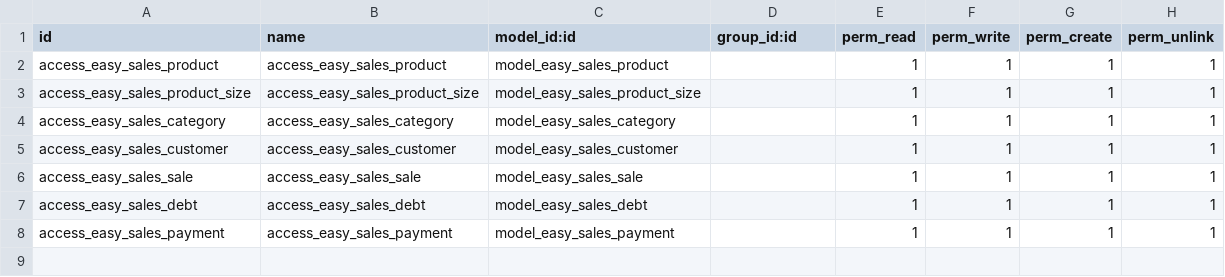
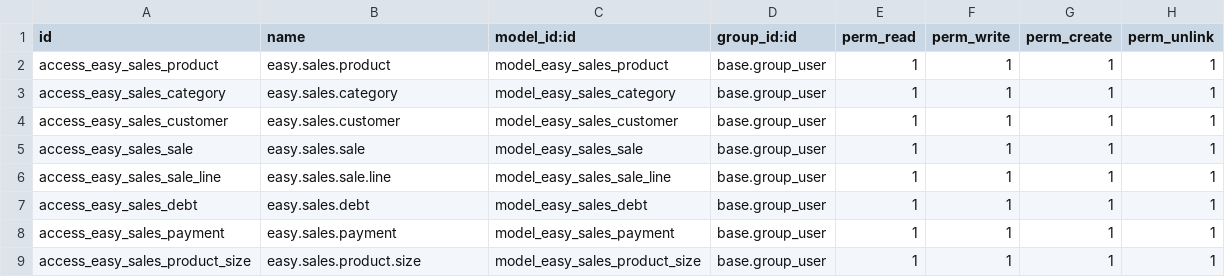
Before and after one commit to DarezDEV/easy_sale, a CSV file: security/ir.model.access.csv, drawn as a sheet.

```diff
--- a/security/ir.model.access.csv
+++ b/security/ir.model.access.csv
@@ -1,8 +1,9 @@
 id,name,model_id:id,group_id:id,perm_read,perm_write,perm_create,perm_unlink
-access_easy_sales_product,access_easy_sales_product,model_easy_sales_product,,1,1,1,1
-access_easy_sales_product_size,access_easy_sales_product_size,model_easy_sales_product_size,,1,1,1,1
-access_easy_sales_category,access_easy_sales_category,model_easy_sales_category,,1,1,1,1
-access_easy_sales_customer,access_easy_sales_customer,model_easy_sales_customer,,1,1,1,1
-access_easy_sales_sale,access_easy_sales_sale,model_easy_sales_sale,,1,1,1,1
-access_easy_sales_debt,access_easy_sales_debt,model_easy_sales_debt,,1,1,1,1
-access_easy_sales_payment,access_easy_sales_payment,model_easy_sales_payment,,1,1,1,1
+access_easy_sales_product,easy.sales.product,model_easy_sales_product,base.group_user,1,1,1,1
+access_easy_sales_category,easy.sales.category,model_easy_sales_category,base.group_user,1,1,1,1
+access_easy_sales_customer,easy.sales.customer,model_easy_sales_customer,base.group_user,1,1,1,1
+access_easy_sales_sale,easy.sales.sale,model_easy_sales_sale,base.group_user,1,1,1,1
+access_easy_sales_sale_line,easy.sales.sale.line,model_easy_sales_sale_line,base.group_user,1,1,1,1
+access_easy_sales_debt,easy.sales.debt,model_easy_sales_debt,base.group_user,1,1,1,1
+access_easy_sales_payment,easy.sales.payment,model_easy_sales_payment,base.group_user,1,1,1,1
+access_easy_sales_product_size,easy.sales.product.size,model_easy_sales_product_size,base.group_user,1,1,1,1
```
Also changed, not shown: 5 other files.
